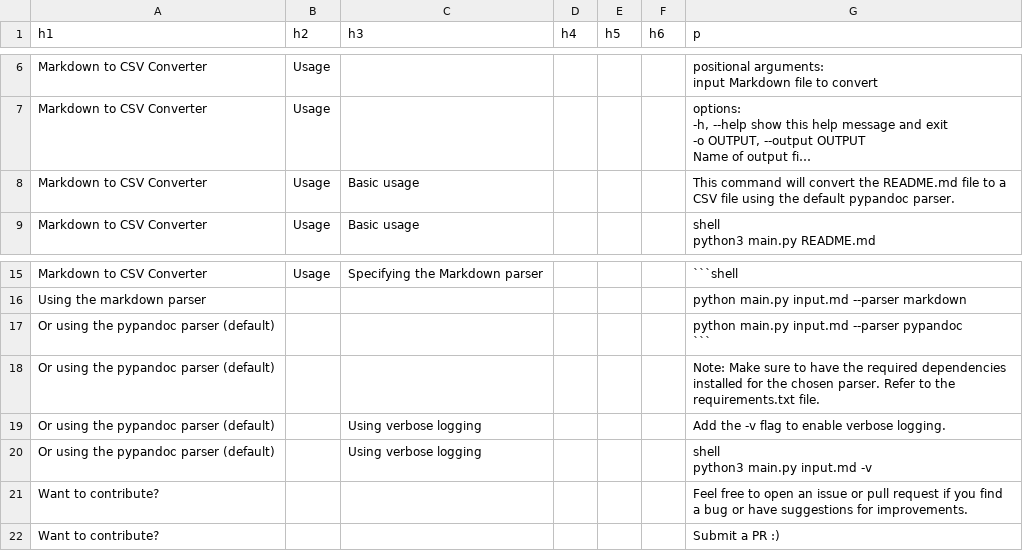
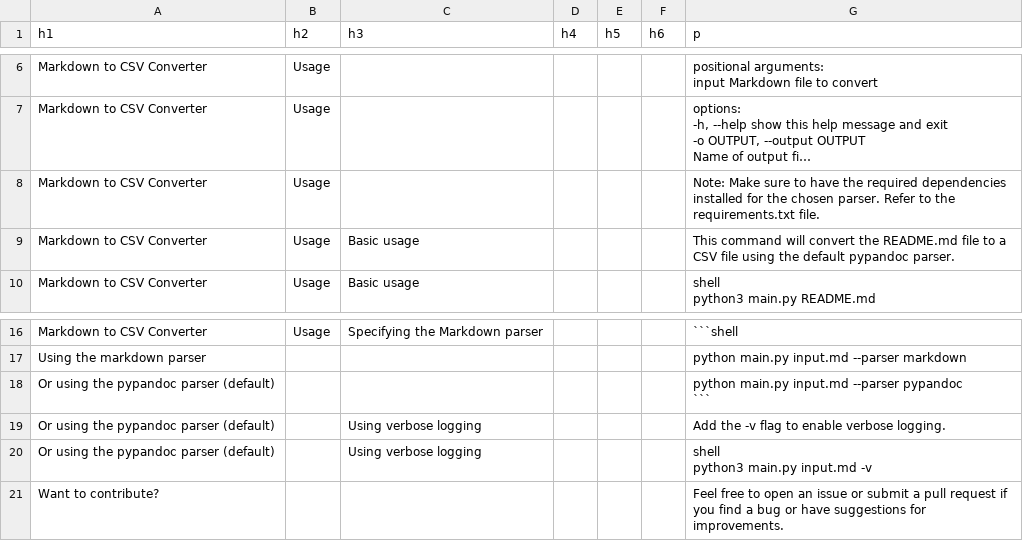
Before and after one commit to tiefps/md-to-csv, a CSV file: README_parsed_with_markdown.csv, drawn as a sheet; only a part is shown, gaps mark what is left out; long unchanged cells end in …; removed rows and columns are numbered as before the commit, all else as after; the diff names each change by its address in the sheet, - before the commit and + after, or states it on an @@ line.

```diff
--- a/README_parsed_with_markdown.csv
+++ b/README_parsed_with_markdown.csv
+row 8: Markdown to CSV Converter | Usage |  |  |  |  | Note: Make sure to have the required dependencies installed for the chosen parser. Refer to the requirements.txt file.
-row 18: Or using the pypandoc parser (default) |  |  |  |  |  | Note: Make sure to have the required dependencies installed for the chosen parser. Refer to the requirements.txt file.
-G21 (p): …issue or pull request…
+G21 (p): …issue or submit a pull request…
-row 22: Want to contribute? |  |  |  |  |  | Submit a PR :)
```
Also changed, not shown: README_parsed_with_pypandoc.csv.
